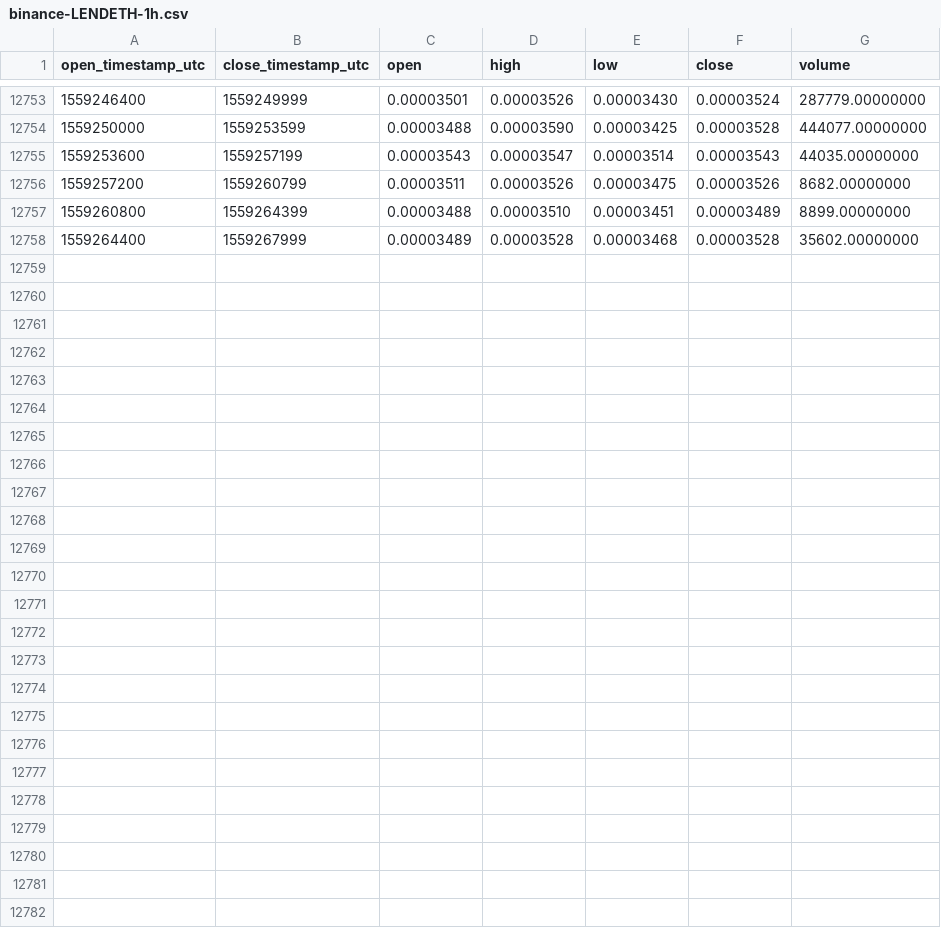
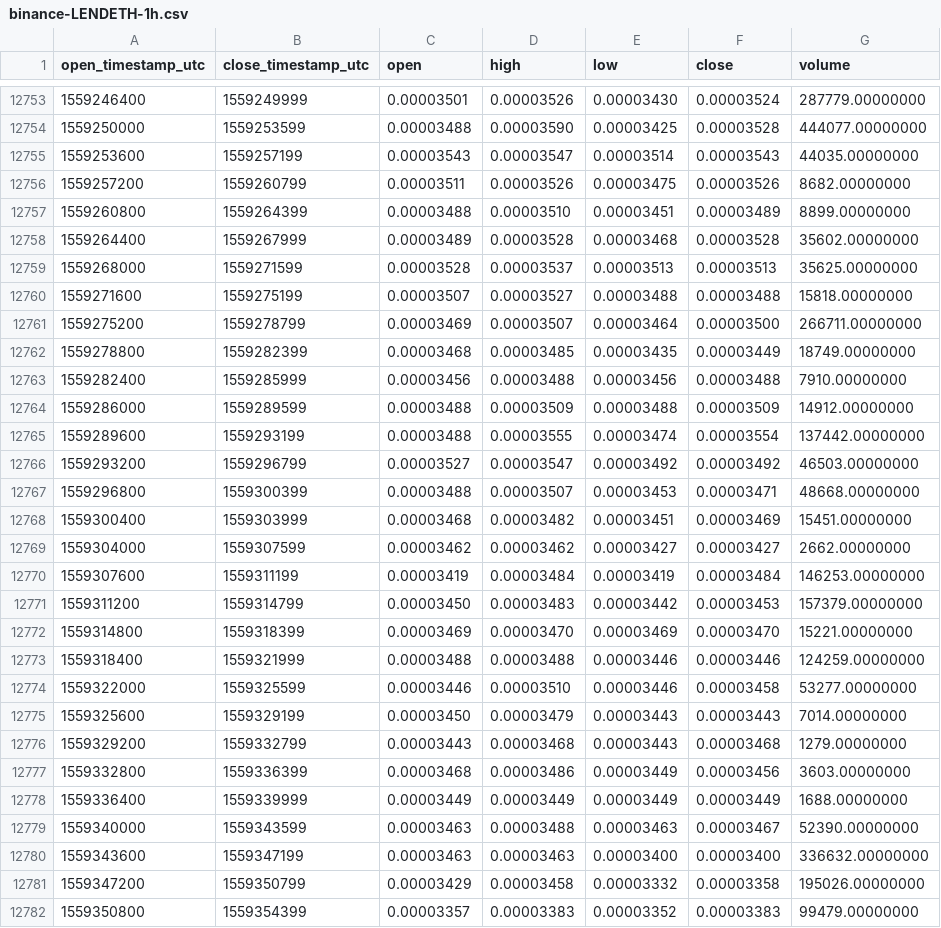
Before and after one commit to cryptobigbro/binance-LENDETH, a CSV file: binance-LENDETH-1h.csv, drawn as a sheet; only a part is shown, gaps mark what is left out; the diff names each change by its address in the sheet, - before the commit and + after, or states it on an @@ line.

Commit message:
Update OHLCV data.

```diff
--- a/binance-LENDETH-1h.csv
+++ b/binance-LENDETH-1h.csv
+row 12759: 1559268000 | 1559271599 | 0.00003528 | 0.00003537 | 0.00003513 | 0.00003513 | 35625.00000000
+row 12760: 1559271600 | 1559275199 | 0.00003507 | 0.00003527 | 0.00003488 | 0.00003488 | 15818.00000000
+row 12761: 1559275200 | 1559278799 | 0.00003469 | 0.00003507 | 0.00003464 | 0.00003500 | 266711.00000000
+row 12762: 1559278800 | 1559282399 | 0.00003468 | 0.00003485 | 0.00003435 | 0.00003449 | 18749.00000000
+row 12763: 1559282400 | 1559285999 | 0.00003456 | 0.00003488 | 0.00003456 | 0.00003488 | 7910.00000000
+row 12764: 1559286000 | 1559289599 | 0.00003488 | 0.00003509 | 0.00003488 | 0.00003509 | 14912.00000000
+row 12765: 1559289600 | 1559293199 | 0.00003488 | 0.00003555 | 0.00003474 | 0.00003554 | 137442.00000000
+row 12766: 1559293200 | 1559296799 | 0.00003527 | 0.00003547 | 0.00003492 | 0.00003492 | 46503.00000000
+row 12767: 1559296800 | 1559300399 | 0.00003488 | 0.00003507 | 0.00003453 | 0.00003471 | 48668.00000000
+row 12768: 1559300400 | 1559303999 | 0.00003468 | 0.00003482 | 0.00003451 | 0.00003469 | 15451.00000000
+row 12769: 1559304000 | 1559307599 | 0.00003462 | 0.00003462 | 0.00003427 | 0.00003427 | 2662.00000000
+row 12770: 1559307600 | 1559311199 | 0.00003419 | 0.00003484 | 0.00003419 | 0.00003484 | 146253.00000000
+row 12771: 1559311200 | 1559314799 | 0.00003450 | 0.00003483 | 0.00003442 | 0.00003453 | 157379.00000000
+row 12772: 1559314800 | 1559318399 | 0.00003469 | 0.00003470 | 0.00003469 | 0.00003470 | 15221.00000000
+row 12773: 1559318400 | 1559321999 | 0.00003488 | 0.00003488 | 0.00003446 | 0.00003446 | 124259.00000000
+row 12774: 1559322000 | 1559325599 | 0.00003446 | 0.00003510 | 0.00003446 | 0.00003458 | 53277.00000000
+row 12775: 1559325600 | 1559329199 | 0.00003450 | 0.00003479 | 0.00003443 | 0.00003443 | 7014.00000000
+row 12776: 1559329200 | 1559332799 | 0.00003443 | 0.00003468 | 0.00003443 | 0.00003468 | 1279.00000000
+row 12777: 1559332800 | 1559336399 | 0.00003468 | 0.00003486 | 0.00003449 | 0.00003456 | 3603.00000000
+row 12778: 1559336400 | 1559339999 | 0.00003449 | 0.00003449 | 0.00003449 | 0.00003449 | 1688.00000000
+row 12779: 1559340000 | 1559343599 | 0.00003463 | 0.00003488 | 0.00003463 | 0.00003467 | 52390.00000000
+row 12780: 1559343600 | 1559347199 | 0.00003463 | 0.00003463 | 0.00003400 | 0.00003400 | 336632.00000000
+row 12781: 1559347200 | 1559350799 | 0.00003429 | 0.00003458 | 0.00003332 | 0.00003358 | 195026.00000000
+row 12782: 1559350800 | 1559354399 | 0.00003357 | 0.00003383 | 0.00003352 | 0.00003383 | 99479.00000000
```
Also changed, not shown: binance-LENDETH-1M.csv, binance-LENDETH-1d.csv.
